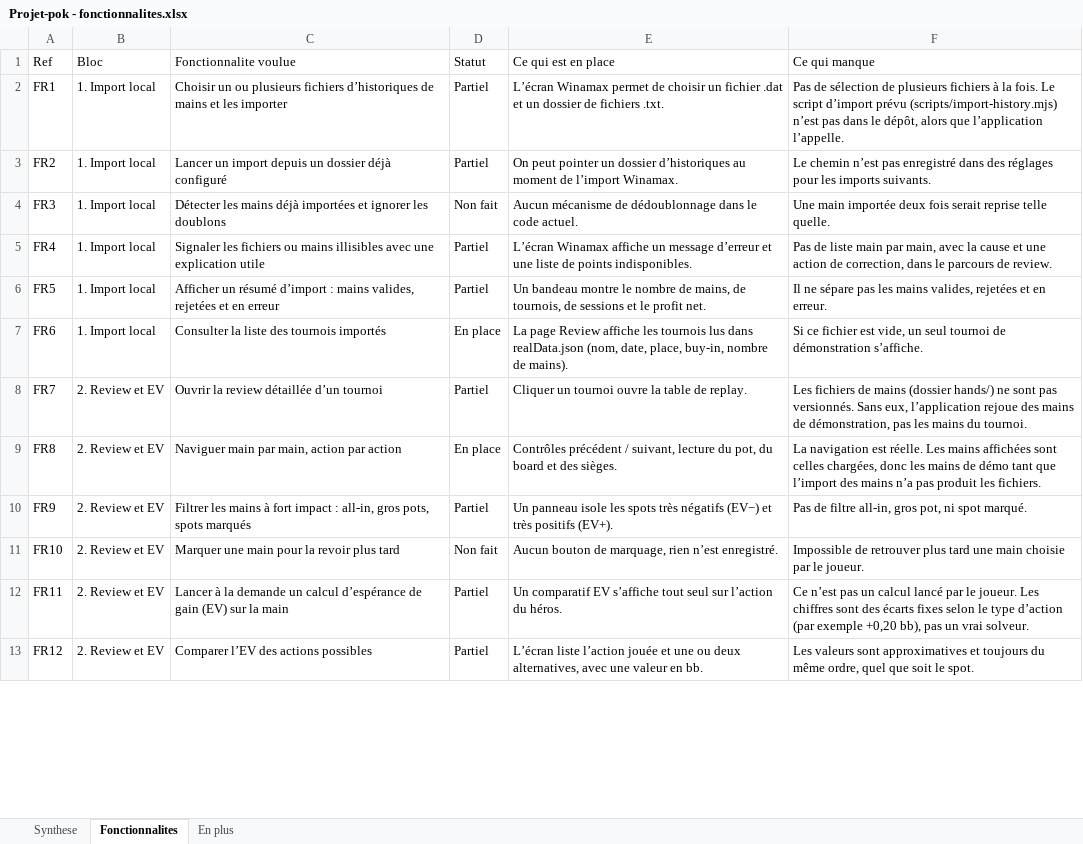
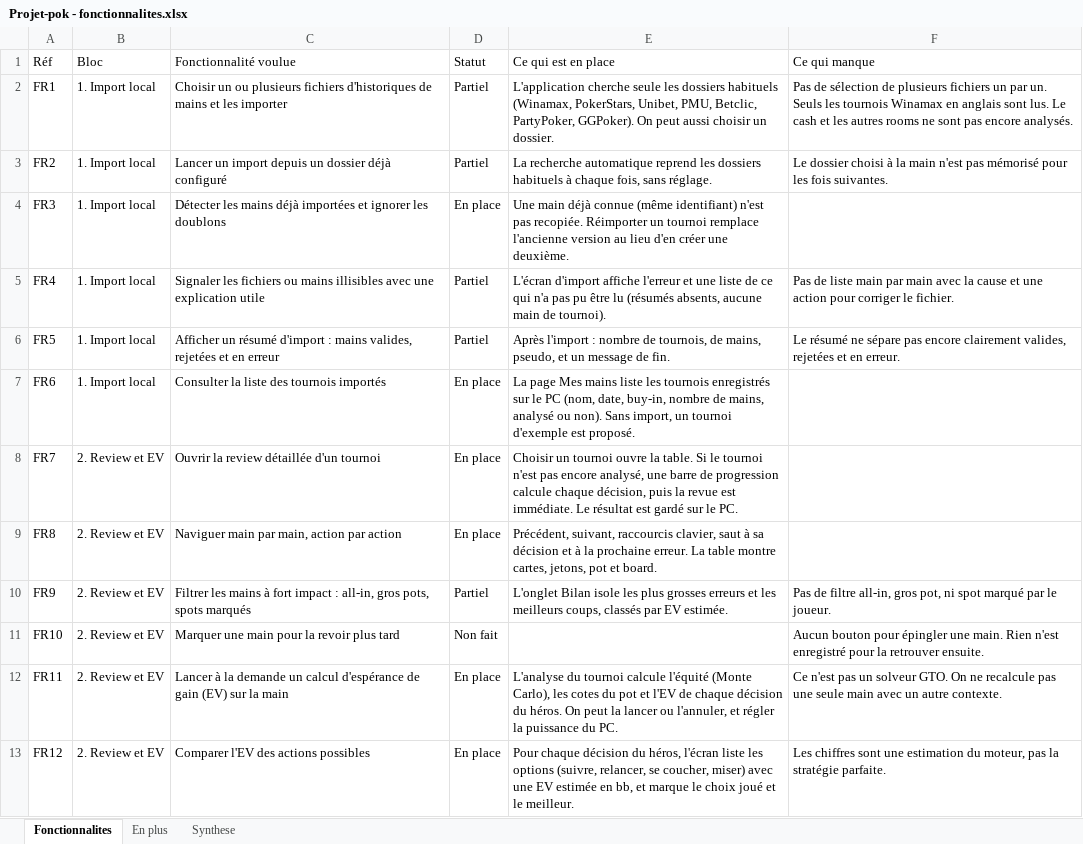
Before and after one commit to zewixxx/projet-pok, an Excel workbook: Projet-pok - fonctionnalites.xlsx, sheet Fonctionnalites, drawn as a sheet; only a part is shown; values as stored, in another font and other column widths than the file's, no cell formats; the diff covers the shown part only; the diff names each change by its address in the sheet, - before the commit and + after, or states it on an @@ line.

```diff
--- a/Projet-pok - fonctionnalites.xlsx (sheet Fonctionnalites)
+++ b/Projet-pok - fonctionnalites.xlsx (sheet Fonctionnalites)
@@ sheet tab order changed: Fonctionnalites | En plus | Synthese @@
-A1: Ref
+A1: Réf
-C1: Fonctionnalite voulue
+C1: Fonctionnalité voulue
-C2 (Fonctionnalité voulue): …plusieurs fichiers d’historiques de mains…
+C2 (Fonctionnalité voulue): …plusieurs fichiers d'historiques de mains…
-E2 (Ce qui est en place): L’écran Winamax permet de choisir un fichier .dat et un dossier de fichiers .txt.
+E2 (Ce qui est en place): L'application cherche seule les dossiers habituels (Winamax, PokerStars, Unibet, PMU, Betclic, PartyPoker, GGPoker). On peut aussi choisir un dossier.
-F2 (Ce qui manque): …plusieurs fichiers à la fois. Le script d’import prévu (scripts/import-history.mjs) n’est pas dans le dépôt, alors que l’application l’appelle.
+F2 (Ce qui manque): …plusieurs fichiers un par un. Seuls les tournois Winamax en anglais sont lus. Le cash et les autres rooms ne sont pas encore analysés.
-E3 (Ce qui est en place): On peut pointer un dossier d’historiques au moment de l’import Winamax.
+E3 (Ce qui est en place): La recherche automatique reprend les dossiers habituels à chaque fois, sans réglage.
-F3 (Ce qui manque): Le chemin n’est pas enregistré dans des réglages pour les imports suivants.
+F3 (Ce qui manque): Le dossier choisi à la main n'est pas mémorisé pour les fois suivantes.
-D4 (Statut): Non fait
+D4 (Statut): En place
-E4 (Ce qui est en place): Aucun mécanisme de dédoublonnage dans le code actuel.
+E4 (Ce qui est en place): Une main déjà connue (même identifiant) n'est pas recopiée. Réimporter un tournoi remplace l'ancienne version au lieu d'en créer une deuxième.
-F4 (Ce qui manque): Une main importée deux fois serait reprise telle quelle.
+F4 (Ce qui manque): (empty)
-E5 (Ce qui est en place): L’écran Winamax affiche un message d’erreur et une liste de points indisponibles.
+E5 (Ce qui est en place): L'écran d'import affiche l'erreur et une liste de ce qui n'a pas pu être lu (résumés absents, aucune main de tournoi).
-F5 (Ce qui manque): …main par main, avec la cause et une action de correction, dans le parcours de review.
+F5 (Ce qui manque): …main par main avec la cause et une action pour corriger le fichier.
-C6 (Fonctionnalité voulue): …un résumé d’import : mains…
+C6 (Fonctionnalité voulue): …un résumé d'import : mains…
-E6 (Ce qui est en place): Un bandeau montre le nombre de mains, de tournois, de sessions et le profit net.
+E6 (Ce qui est en place): Après l'import : nombre de tournois, de mains, pseudo, et un message de fin.
-F6 (Ce qui manque): Il ne sépare pas les mains valides, rejetées…
+F6 (Ce qui manque): Le résumé ne sépare pas encore clairement valides, rejetées…
-E7 (Ce qui est en place): La page Review affiche les tournois lus dans realData.json (nom, date, place, buy-in, nombre de mains).
+E7 (Ce qui est en place): La page Mes mains liste les tournois enregistrés sur le PC (nom, date, buy-in, nombre de mains, analysé ou non). Sans import, un tournoi d'exemple est proposé.
-F7 (Ce qui manque): Si ce fichier est vide, un seul tournoi de démonstration s’affiche.
+F7 (Ce qui manque): (empty)
-C8 (Fonctionnalité voulue): Ouvrir la review détaillée d’un tournoi
+C8 (Fonctionnalité voulue): Ouvrir la review détaillée d'un tournoi
-D8 (Statut): Partiel
+D8 (Statut): En place
-E8 (Ce qui est en place): Cliquer un tournoi ouvre la table de replay.
+E8 (Ce qui est en place): Choisir un tournoi ouvre la table. Si le tournoi n'est pas encore analysé, une barre de progression calcule chaque décision, puis la revue est immédiate. Le résultat est gardé sur le PC.
-F8 (Ce qui manque): Les fichiers de mains (dossier hands/) ne sont pas versionnés. Sans eux, l’application rejoue des mains de démonstration, pas les mains du tournoi.
+F8 (Ce qui manque): (empty)
-E9 (Ce qui est en place): Contrôles précédent / suivant, lecture du pot, du board et des sièges.
+E9 (Ce qui est en place): Précédent, suivant, raccourcis clavier, saut à sa décision et à la prochaine erreur. La table montre cartes, jetons, pot et board.
-F9 (Ce qui manque): La navigation est réelle. Les mains affichées sont celles chargées, donc les mains de démo tant que l’import des mains n’a pas produit les fichiers.
+F9 (Ce qui manque): (empty)
-E10 (Ce qui est en place): Un panneau isole les spots très négatifs (EV−) et très positifs (EV+).
+E10 (Ce qui est en place): L'onglet Bilan isole les plus grosses erreurs et les meilleurs coups, classés par EV estimée.
-F10 (Ce qui manque): …ni spot marqué.
+F10 (Ce qui manque): …ni spot marqué par le joueur.
-E11 (Ce qui est en place): Aucun bouton de marquage, rien n’est enregistré.
+E11 (Ce qui est en place): (empty)
-F11 (Ce qui manque): Impossible de retrouver plus tard une main choisie par le joueur.
+F11 (Ce qui manque): Aucun bouton pour épingler une main. Rien n'est enregistré pour la retrouver ensuite.
-C12 (Fonctionnalité voulue): …un calcul d’espérance de gain…
+C12 (Fonctionnalité voulue): …un calcul d'espérance de gain…
-D12:D13 (Statut): Partiel
+D12:D13 (Statut): En place
-E12 (Ce qui est en place): Un comparatif EV s’affiche tout seul sur l’action du héros.
+E12 (Ce qui est en place): L'analyse du tournoi calcule l'équité (Monte Carlo), les cotes du pot et l'EV de chaque décision du héros. On peut la lancer ou l'annuler, et régler la puissance du PC.
-F12 (Ce qui manque): Ce n’est pas un calcul lancé par le joueur. Les chiffres sont des écarts fixes selon le type d’action (par exemple +0,20 bb), pas un vrai solveur.
+F12 (Ce qui manque): Ce n'est pas un solveur GTO. On ne recalcule pas une seule main avec un autre contexte.
-C13 (Fonctionnalité voulue): Comparer l’EV des actions possibles
+C13 (Fonctionnalité voulue): Comparer l'EV des actions possibles
-E13 (Ce qui est en place): L’écran liste l’action jouée et une ou deux alternatives, avec une valeur en bb.
+E13 (Ce qui est en place): Pour chaque décision du héros, l'écran liste les options (suivre, relancer, se coucher, miser) avec une EV estimée en bb, et marque le choix joué et le meilleur.
-F13 (Ce qui manque): Les valeurs sont approximatives et toujours du même ordre, quel que soit le spot.
+F13 (Ce qui manque): Les chiffres sont une estimation du moteur, pas la stratégie parfaite.
```
Also changed, not shown: 110 edited cells elsewhere in this sheet, sheet Synthese, sheet En plus, cell formats.
